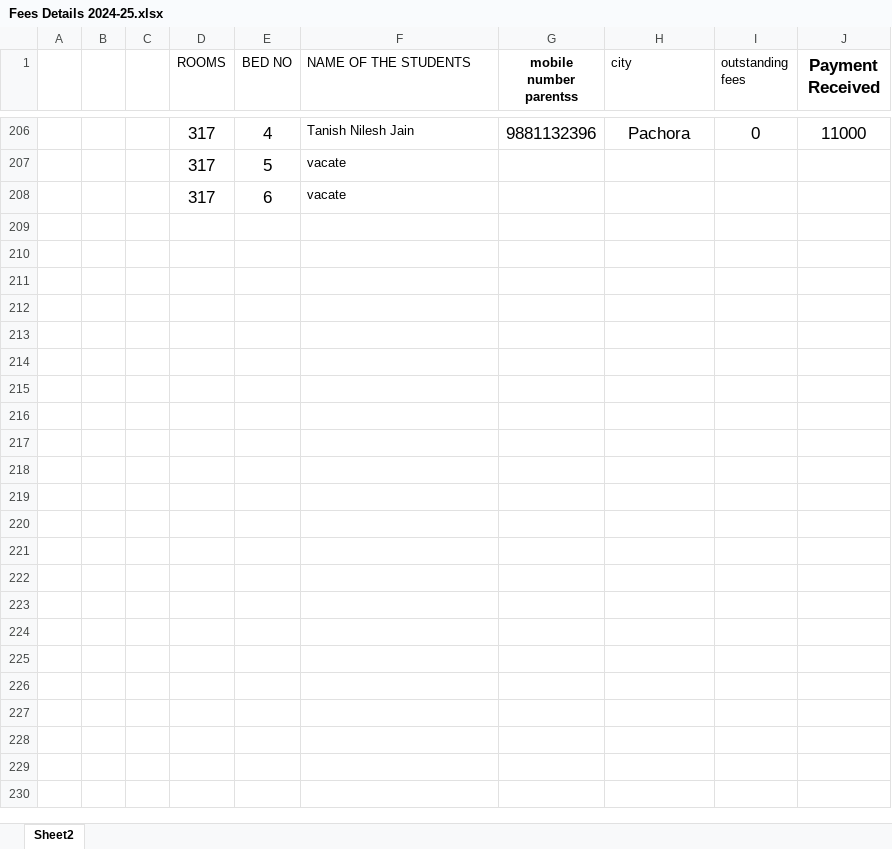
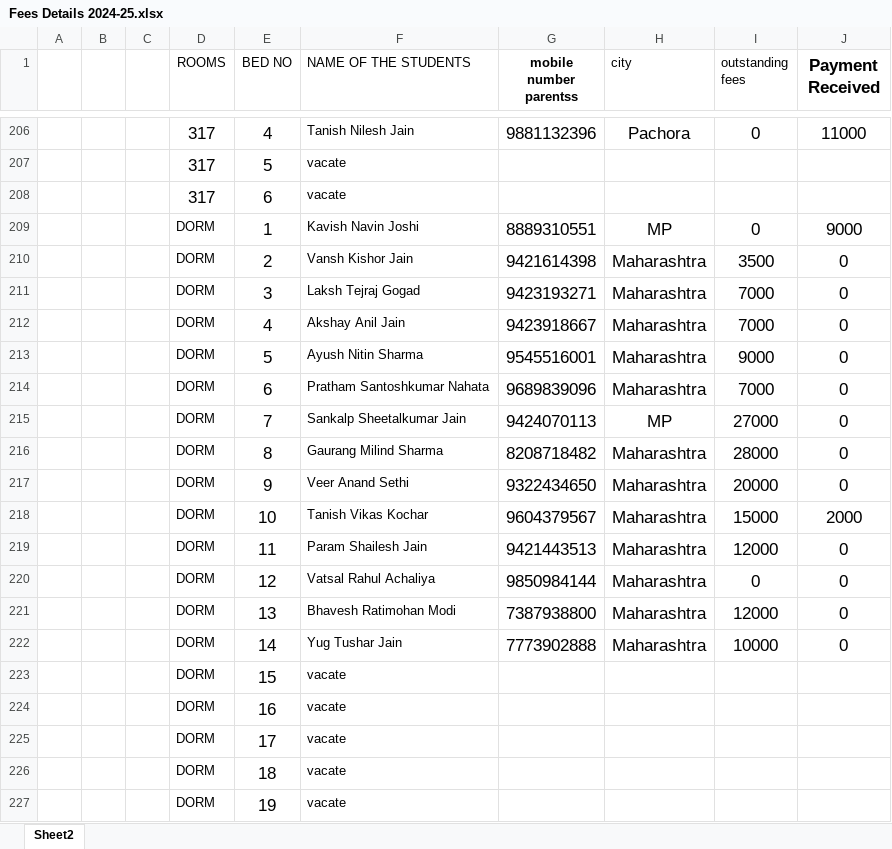
Before and after one commit to himanshu16471/hostel-management, an Excel workbook: Fees Details 2024-25.xlsx, sheet Sheet2, drawn as a sheet; only a part is shown, gaps mark what is left out; values as stored, in another font and other column widths than the file's, no borders; the diff covers the shown part only; the diff names each change by its address in the sheet, - before the commit and + after, or states it on an @@ line.

Commit message:
Update Excel student data

```diff
--- a/Fees Details 2024-25.xlsx (sheet Sheet2)
+++ b/Fees Details 2024-25.xlsx (sheet Sheet2)
+row 209:  |  |  | DORM | 1 | Kavish Navin Joshi | 8889310551 | MP | 0 | 9000
+row 210:  |  |  | DORM | 2 | Vansh Kishor Jain | 9421614398 | Maharashtra | 3500 | 0
+row 211:  |  |  | DORM | 3 | Laksh Tejraj Gogad | 9423193271 | Maharashtra | 7000 | 0
+row 212:  |  |  | DORM | 4 | Akshay Anil Jain | 9423918667 | Maharashtra | 7000 | 0
+row 213:  |  |  | DORM | 5 | Ayush Nitin Sharma | 9545516001 | Maharashtra | 9000 | 0
+row 214:  |  |  | DORM | 6 | Pratham Santoshkumar Nahata | 9689839096 | Maharashtra | 7000 | 0
+row 215:  |  |  | DORM | 7 | Sankalp Sheetalkumar Jain | 9424070113 | MP | 27000 | 0
+row 216:  |  |  | DORM | 8 | Gaurang Milind Sharma | 8208718482 | Maharashtra | 28000 | 0
+row 217:  |  |  | DORM | 9 | Veer Anand Sethi | 9322434650 | Maharashtra | 20000 | 0
+row 218:  |  |  | DORM | 10 | Tanish Vikas Kochar | 9604379567 | Maharashtra | 15000 | 2000
+row 219:  |  |  | DORM | 11 | Param Shailesh Jain | 9421443513 | Maharashtra | 12000 | 0
+row 220:  |  |  | DORM | 12 | Vatsal Rahul Achaliya | 9850984144 | Maharashtra | 0 | 0
+row 221:  |  |  | DORM | 13 | Bhavesh Ratimohan Modi | 7387938800 | Maharashtra | 12000 | 0
+row 222:  |  |  | DORM | 14 | Yug Tushar Jain | 7773902888 | Maharashtra | 10000 | 0
+row 223:  |  |  | DORM | 15 | vacate
+row 224:  |  |  | DORM | 16 | vacate
+row 225:  |  |  | DORM | 17 | vacate
+row 226:  |  |  | DORM | 18 | vacate
+row 227:  |  |  | DORM | 19 | vacate
```
Also changed, not shown: 41 added rows elsewhere in this sheet, 1 other file.
